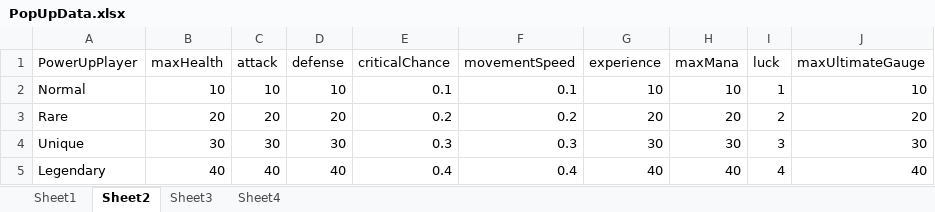
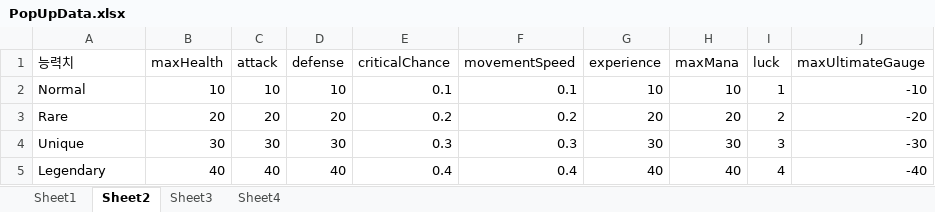
Before and after one commit to jiho1120/Portfolio, an Excel workbook: Assets/Resources/PopUpdata/PopUpData.xlsx, sheet Sheet2, drawn as a sheet; values as stored, in another font and other column widths than the file's, no borders; charts and pictures not drawn; the diff names each change by its address in the sheet, - before the commit and + after, or states it on an @@ line.

```diff
--- a/Assets/Resources/PopUpdata/PopUpData.xlsx (sheet Sheet2)
+++ b/Assets/Resources/PopUpdata/PopUpData.xlsx (sheet Sheet2)
-A1: PowerUpPlayer
+A1: 능력치
-J2 (maxUltimateGauge): 10
+J2 (maxUltimateGauge): -10
-J3 (maxUltimateGauge): 20
+J3 (maxUltimateGauge): -20
-J4 (maxUltimateGauge): 30
+J4 (maxUltimateGauge): -30
-J5 (maxUltimateGauge): 40
+J5 (maxUltimateGauge): -40
```
Also changed, not shown: sheet Sheet1, sheet Sheet3, sheet Sheet4, charts or pictures, 28 other files.
